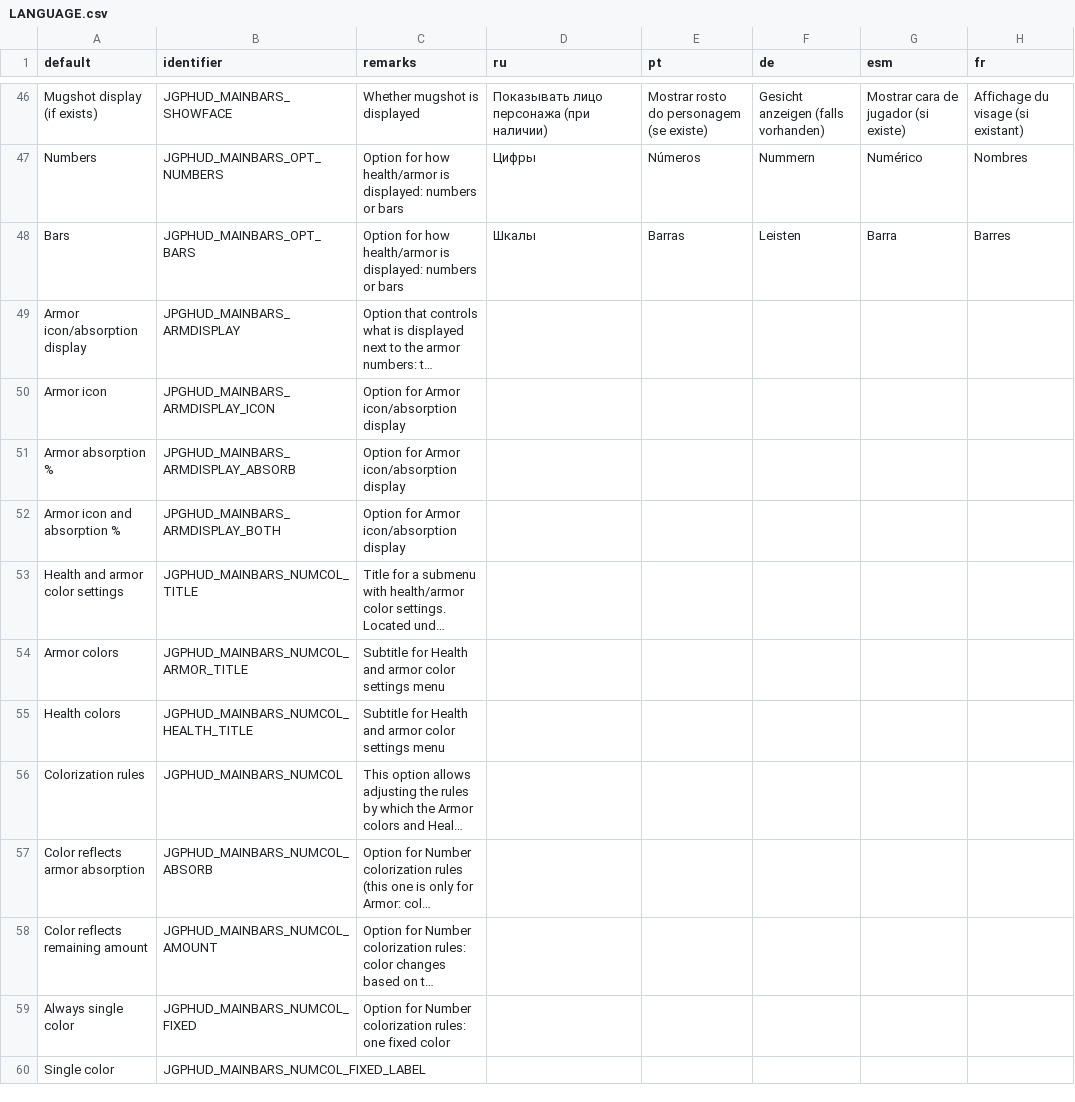
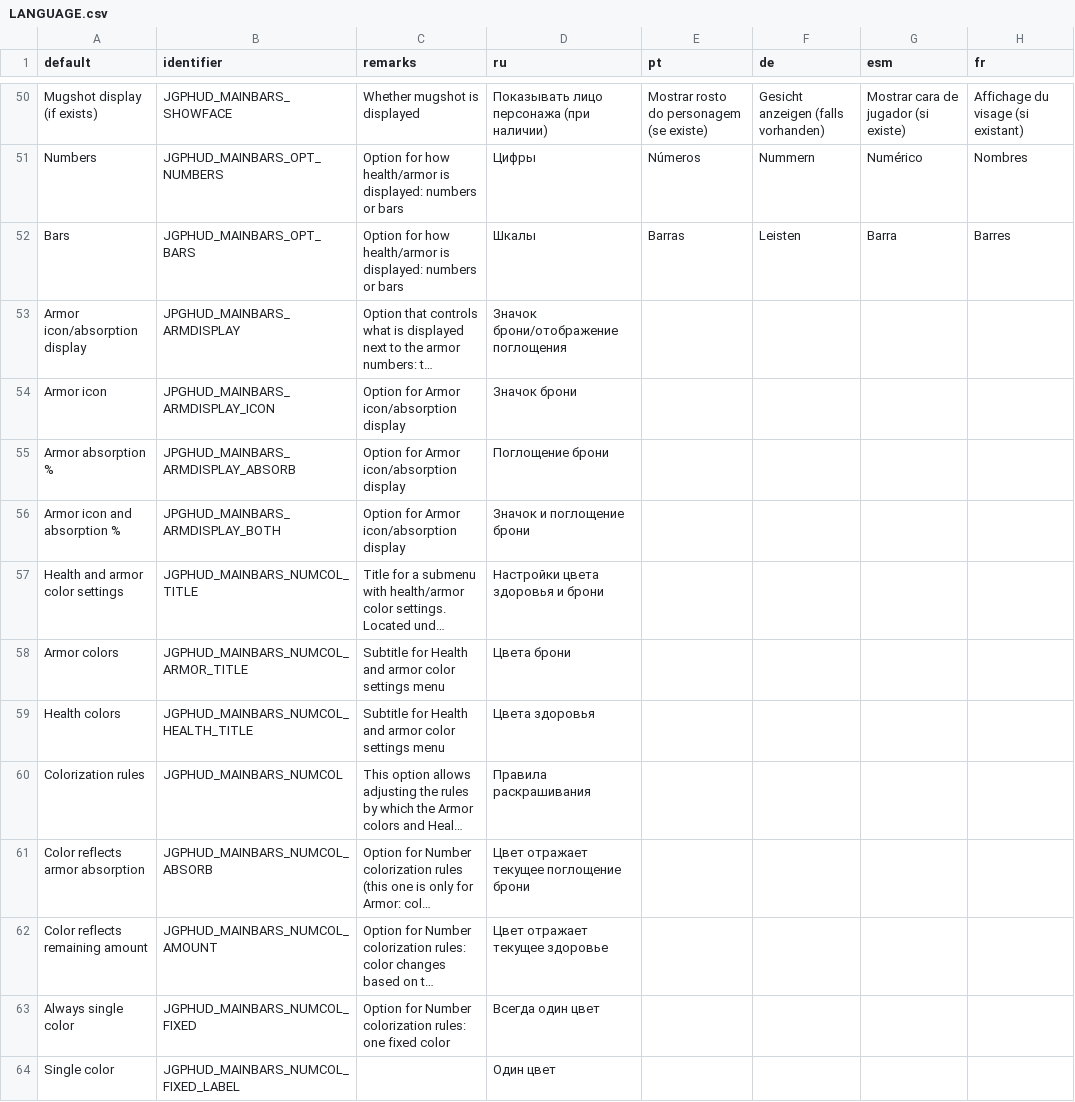
Before and after one commit to jekyllgrim/UniversalFlexibleHUD, a CSV file: LANGUAGE.csv, drawn as a sheet; only a part is shown, gaps mark what is left out; long unchanged cells end in …; addresses are those after the commit; the diff covers the shown part only; the diff names each change by its address in the sheet, - before the commit and + after, or states it on an @@ line.

Commit message:
Russian translation update

```diff
--- a/LANGUAGE.csv
+++ b/LANGUAGE.csv
-D53 (ru): (empty)
+D53 (ru): Значок брони/отображение поглощения
-D54 (ru): (empty)
+D54 (ru): Значок брони
-D55 (ru): (empty)
+D55 (ru): Поглощение брони
-D56 (ru): (empty)
+D56 (ru): Значок и поглощение брони
-D57 (ru): (empty)
+D57 (ru): Настройки цвета здоровья и брони
-D58 (ru): (empty)
+D58 (ru): Цвета брони
-D59 (ru): (empty)
+D59 (ru): Цвета здоровья
-D60 (ru): (empty)
+D60 (ru): Правила раскрашивания
-D61 (ru): (empty)
+D61 (ru): Цвет отражает текущее поглощение брони
-D62 (ru): (empty)
+D62 (ru): Цвет отражает текущее здоровье
-D63 (ru): (empty)
+D63 (ru): Всегда один цвет
-D64 (ru): (empty)
+D64 (ru): Один цвет
```
Also changed, not shown: 4 added rows and 24 edited cells elsewhere in this file, 1 other file.
